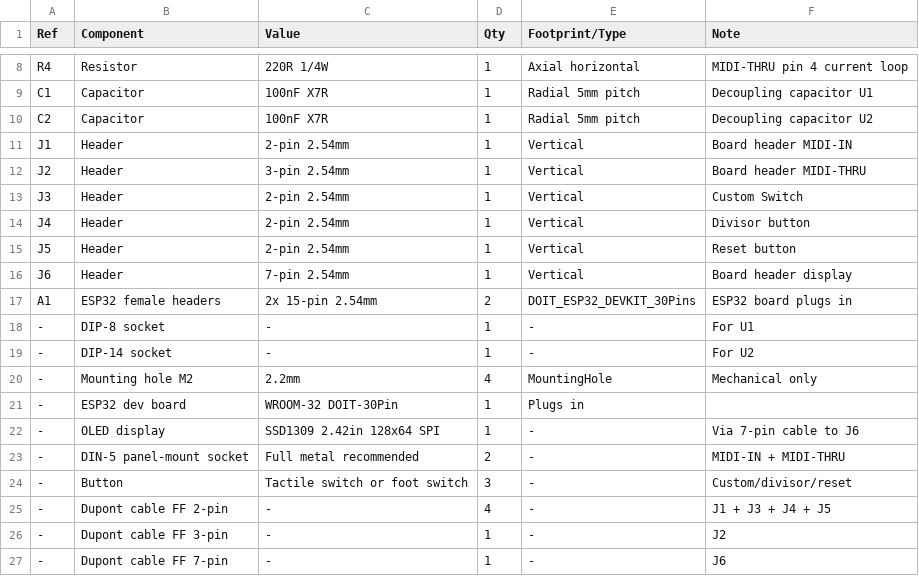
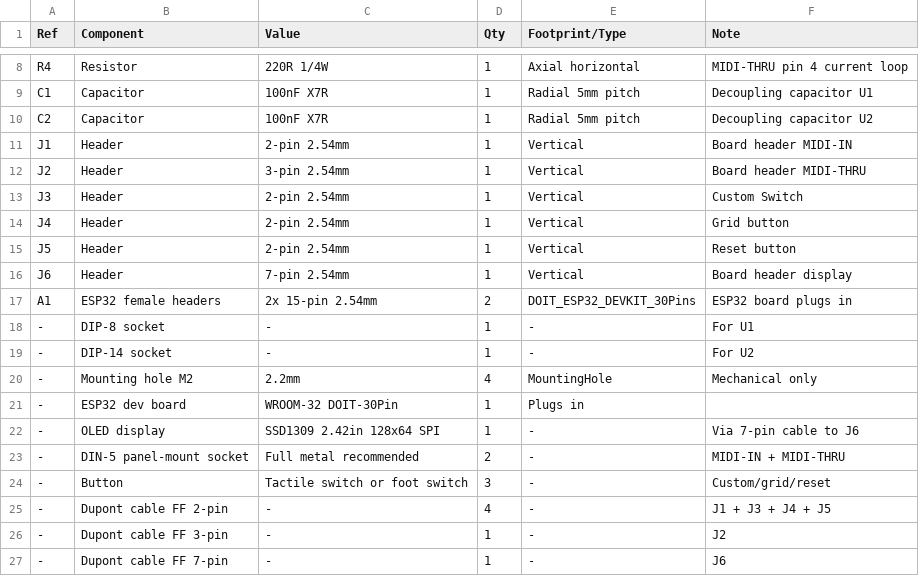
Before and after one commit to barna81/BarSync, a CSV file: hardware/BarSync_BOM.en.csv, drawn as a sheet; only a part is shown, gaps mark what is left out.

```diff
--- a/hardware/BarSync_BOM.en.csv
+++ b/hardware/BarSync_BOM.en.csv
@@ -13,3 +13,3 @@ J2,Header,3-pin 2.54mm,1,Vertical,Board header MIDI-THRU
 J3,Header,2-pin 2.54mm,1,Vertical,Custom Switch
-J4,Header,2-pin 2.54mm,1,Vertical,Divisor button
+J4,Header,2-pin 2.54mm,1,Vertical,Grid button
 J5,Header,2-pin 2.54mm,1,Vertical,Reset button
@@ -23,3 +23,3 @@ A1,ESP32 female headers,2x 15-pin 2.54mm,2,DOIT_ESP32_DEVKIT_30Pins,ESP32 board
 -,DIN-5 panel-mount socket,Full metal recommended,2,-,MIDI-IN + MIDI-THRU
--,Button,Tactile switch or foot switch,3,-,Custom/divisor/reset
+-,Button,Tactile switch or foot switch,3,-,Custom/grid/reset
 -,Dupont cable FF 2-pin,-,4,-,J1 + J3 + J4 + J5
```
Also changed, not shown: hardware/BarSync_BOM.csv, 28 other files.
